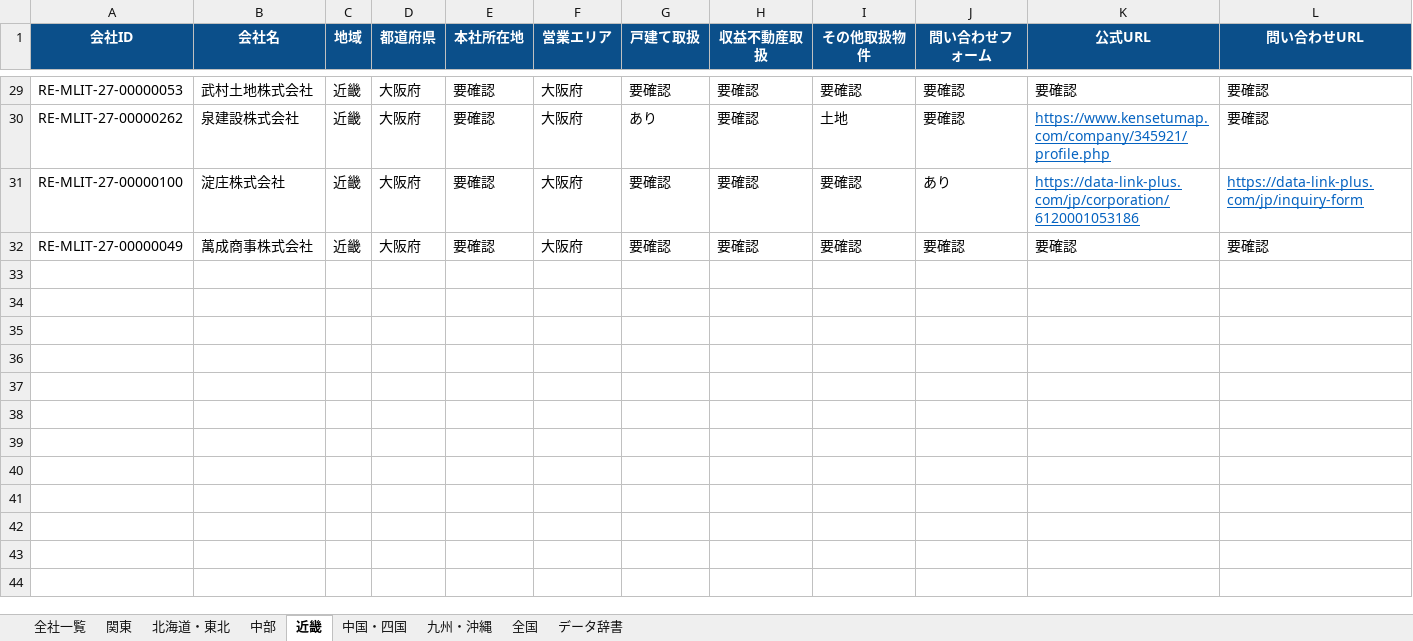
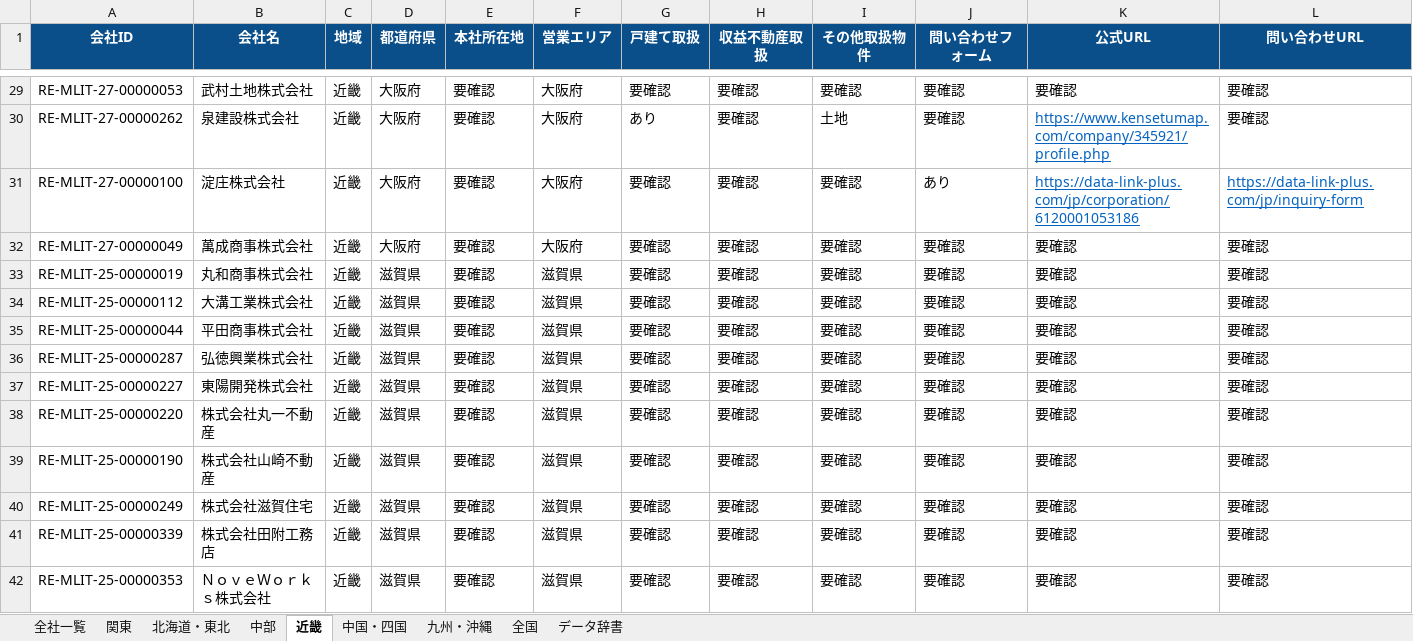
Before and after one commit to univcorp2-ctrl/japan-real-estate-broker-database, an Excel workbook: database/real_estate_brokers.xlsx, sheet 近畿, drawn as a sheet; only a part is shown, gaps mark what is left out; values as stored, in another font and other column widths than the file's, no borders; table styles not drawn; rows hold the shown columns only; the diff names each change by its address in the sheet, - before the commit and + after, or states it on an @@ line.

```diff
--- a/database/real_estate_brokers.xlsx (sheet 近畿)
+++ b/database/real_estate_brokers.xlsx (sheet 近畿)
+row 33: RE-MLIT-25-00000019 | 丸和商事株式会社 | 近畿 | 滋賀県 | 要確認 | 滋賀県 | 要確認 | 要確認 | 要確認 | 要確認 | 要確認 | 要確認
+row 34: RE-MLIT-25-00000112 | 大溝工業株式会社 | 近畿 | 滋賀県 | 要確認 | 滋賀県 | 要確認 | 要確認 | 要確認 | 要確認 | 要確認 | 要確認
+row 35: RE-MLIT-25-00000044 | 平田商事株式会社 | 近畿 | 滋賀県 | 要確認 | 滋賀県 | 要確認 | 要確認 | 要確認 | 要確認 | 要確認 | 要確認
+row 36: RE-MLIT-25-00000287 | 弘徳興業株式会社 | 近畿 | 滋賀県 | 要確認 | 滋賀県 | 要確認 | 要確認 | 要確認 | 要確認 | 要確認 | 要確認
+row 37: RE-MLIT-25-00000227 | 東陽開発株式会社 | 近畿 | 滋賀県 | 要確認 | 滋賀県 | 要確認 | 要確認 | 要確認 | 要確認 | 要確認 | 要確認
+row 38: RE-MLIT-25-00000220 | 株式会社丸一不動産 | 近畿 | 滋賀県 | 要確認 | 滋賀県 | 要確認 | 要確認 | 要確認 | 要確認 | 要確認 | 要確認
+row 39: RE-MLIT-25-00000190 | 株式会社山崎不動産 | 近畿 | 滋賀県 | 要確認 | 滋賀県 | 要確認 | 要確認 | 要確認 | 要確認 | 要確認 | 要確認
+row 40: RE-MLIT-25-00000249 | 株式会社滋賀住宅 | 近畿 | 滋賀県 | 要確認 | 滋賀県 | 要確認 | 要確認 | 要確認 | 要確認 | 要確認 | 要確認
+row 41: RE-MLIT-25-00000339 | 株式会社田附工務店 | 近畿 | 滋賀県 | 要確認 | 滋賀県 | 要確認 | 要確認 | 要確認 | 要確認 | 要確認 | 要確認
+row 42: RE-MLIT-25-00000353 | ＮｏｖｅＷｏｒｋｓ株式会社 | 近畿 | 滋賀県 | 要確認 | 滋賀県 | 要確認 | 要確認 | 要確認 | 要確認 | 要確認 | 要確認
```
Also changed, not shown: sheet 全社一覧, sheet 中部, 9 other files.
